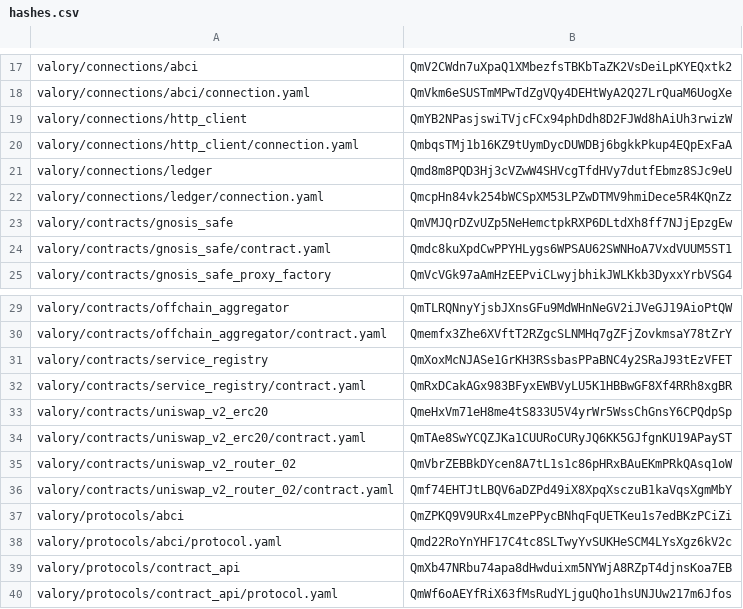
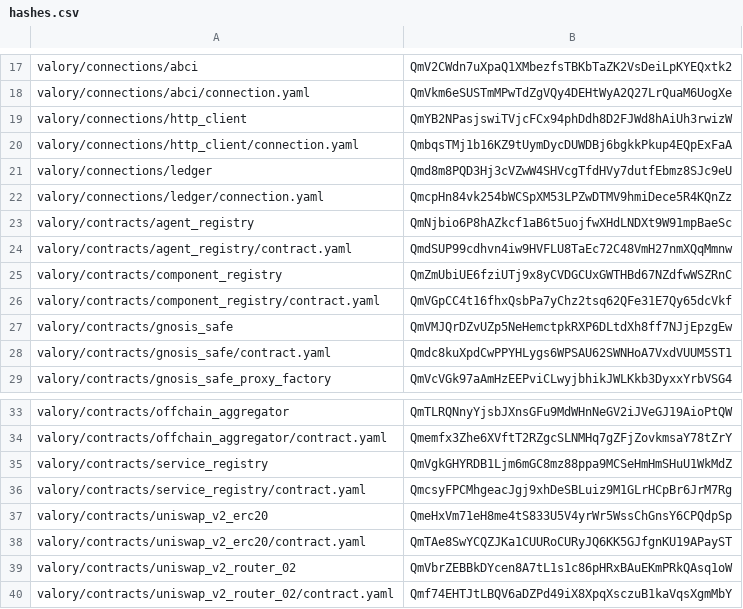
Before and after one commit to w1kke/olas-hello-world, a CSV file: packages/hashes.csv, drawn as a sheet; only a part is shown, gaps mark what is left out; the shorter side is filled out with more unchanged rows.

Commit message:
feat:agent and component registry

```diff
--- a/packages/hashes.csv
+++ b/packages/hashes.csv
@@ -22,2 +22,6 @@ valory/connections/ledger,Qmd8m8PQD3Hj3cVZwW4SHVcgTfdHVy7dutfEbmz8SJc9eU
 valory/connections/ledger/connection.yaml,QmcpHn84vk254bWCSpXM53LPZwDTMV9hmiDece5R4KQnZz
+valory/contracts/agent_registry,QmNjbio6P8hAZkcf1aB6t5uojfwXHdLNDXt9W91mpBaeSc
+valory/contracts/agent_registry/contract.yaml,QmdSUP99cdhvn4iw9HVFLU8TaEc72C48VmH27nmXQqMmnw
+valory/contracts/component_registry,QmZmUbiUE6fziUTj9x8yCVDGCUxGWTHBd67NZdfwWSZRnC
+valory/contracts/component_registry/contract.yaml,QmVGpCC4t16fhxQsbPa7yChz2tsq62QFe31E7Qy65dcVkf
 valory/contracts/gnosis_safe,QmVMJQrDZvUZp5NeHemctpkRXP6DLtdXh8ff7NJjEpzgEw
@@ -30,4 +34,4 @@ valory/contracts/offchain_aggregator,QmTLRQNnyYjsbJXnsGFu9MdWHnNeGV2iJVeGJ19AioP
 valory/contracts/offchain_aggregator/contract.yaml,Qmemfx3Zhe6XVftT2RZgcSLNMHq7gZFjZovkmsaY78tZrY
-valory/contracts/service_registry,QmXoxMcNJASe1GrKH3RSsbasPPaBNC4y2SRaJ93tEzVFET
-valory/contracts/service_registry/contract.yaml,QmRxDCakAGx983BFyxEWBVyLU5K1HBBwGF8Xf4RRh8xgBR
+valory/contracts/service_registry,QmVgkGHYRDB1Ljm6mGC8mz88ppa9MCSeHmHmSHuU1WkMdZ
+valory/contracts/service_registry/contract.yaml,QmcsyFPCMhgeacJgj9xhDeSBLuiz9M1GLrHCpBr6JrM7Rg
 valory/contracts/uniswap_v2_erc20,QmeHxVm71eH8me4tS833U5V4yrWr5WssChGnsY6CPQdpSp
```
Also changed, not shown: 5 other files.
